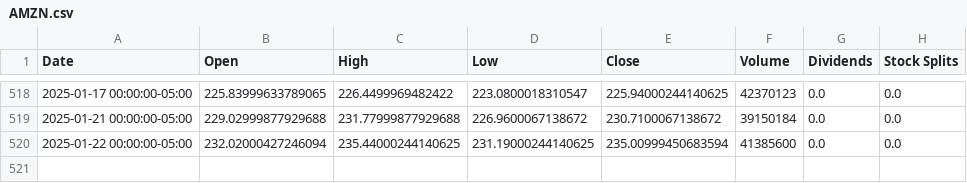
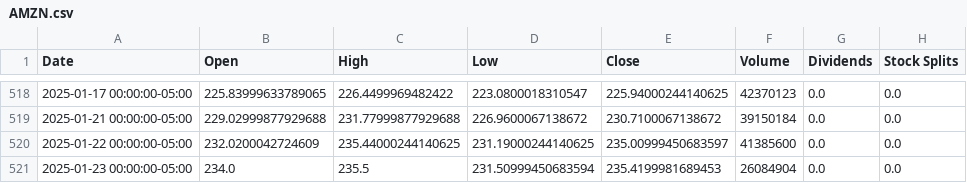
Before and after one commit to saisandeep97/StockForecastSentimentEndtoEnd, a CSV file: stock_data/AMZN.csv, drawn as a sheet; only a part is shown, gaps mark what is left out.

```diff
--- a/stock_data/AMZN.csv
+++ b/stock_data/AMZN.csv
@@ -519,2 +519,3 @@ Date,Open,High,Low,Close,Volume,Dividends,Stock Splits
 2025-01-21 00:00:00-05:00,229.02999877929688,231.77999877929688,226.9600067138672,230.7100067138672,39150184,0.0,0.0
-2025-01-22 00:00:00-05:00,232.02000427246094,235.44000244140625,231.19000244140625,235.00999450683594,41385600,0.0,0.0
+2025-01-22 00:00:00-05:00,232.0200042724609,235.44000244140625,231.19000244140625,235.00999450683597,41385600,0.0,0.0
+2025-01-23 00:00:00-05:00,234.0,235.5,231.50999450683594,235.4199981689453,26084904,0.0,0.0
```
Also changed, not shown: stock_data/AAPL.csv, stock_data/GOOGL.csv, 2 other files.
